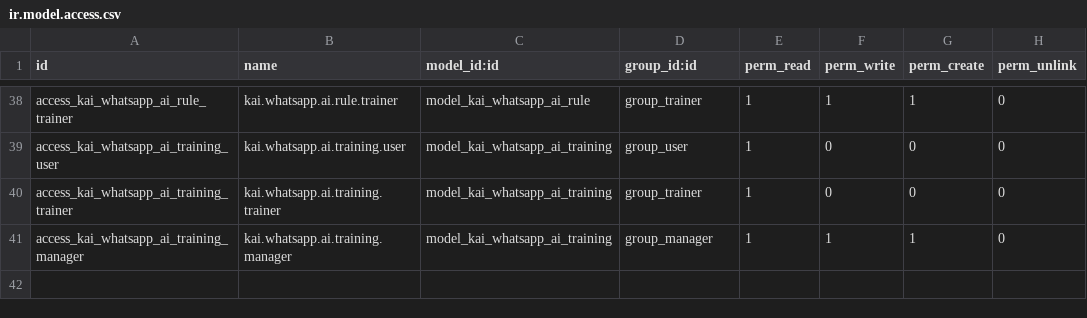
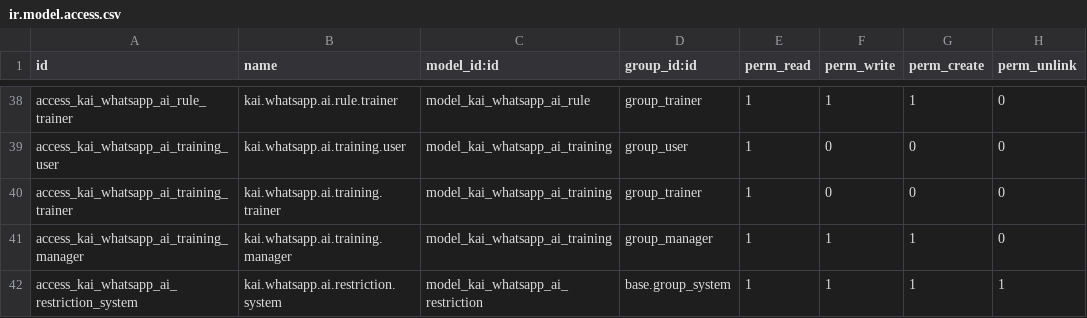
Before and after one commit to jmobiol-kai/varios, a CSV file: kai_whatsapp_ai/security/ir.model.access.csv, drawn as a sheet; only a part is shown, gaps mark what is left out; the diff names each change by its address in the sheet, - before the commit and + after, or states it on an @@ line.

```diff
--- a/kai_whatsapp_ai/security/ir.model.access.csv
+++ b/kai_whatsapp_ai/security/ir.model.access.csv
+row 42: access_kai_whatsapp_ai_restriction_system | kai.whatsapp.ai.restriction.system | model_kai_whatsapp_ai_restriction | base.group_system | 1 | 1 | 1 | 1
```
Also changed, not shown: 18 other files.
